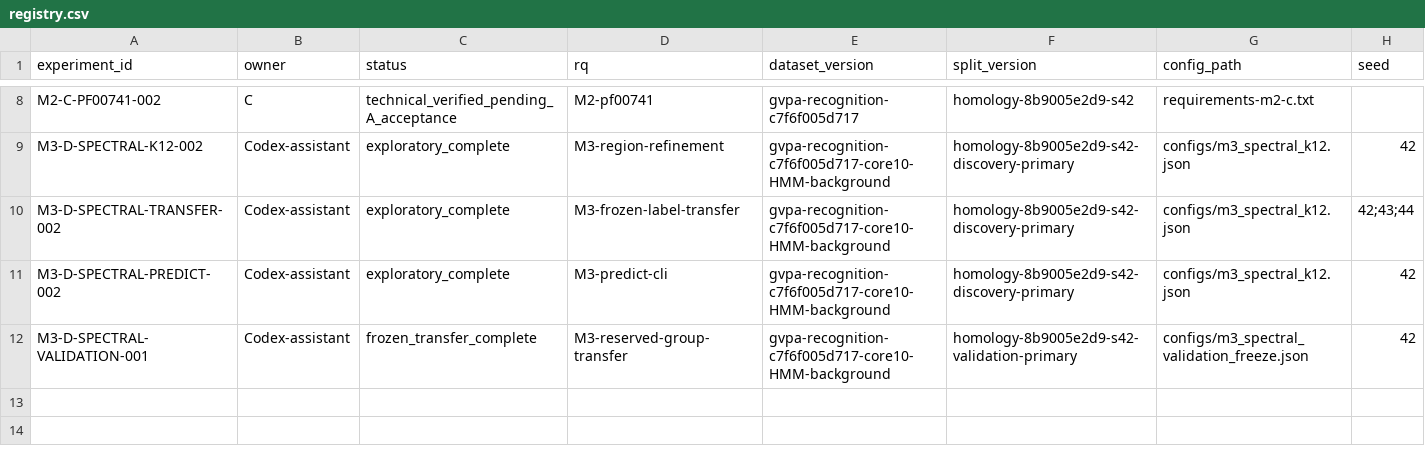
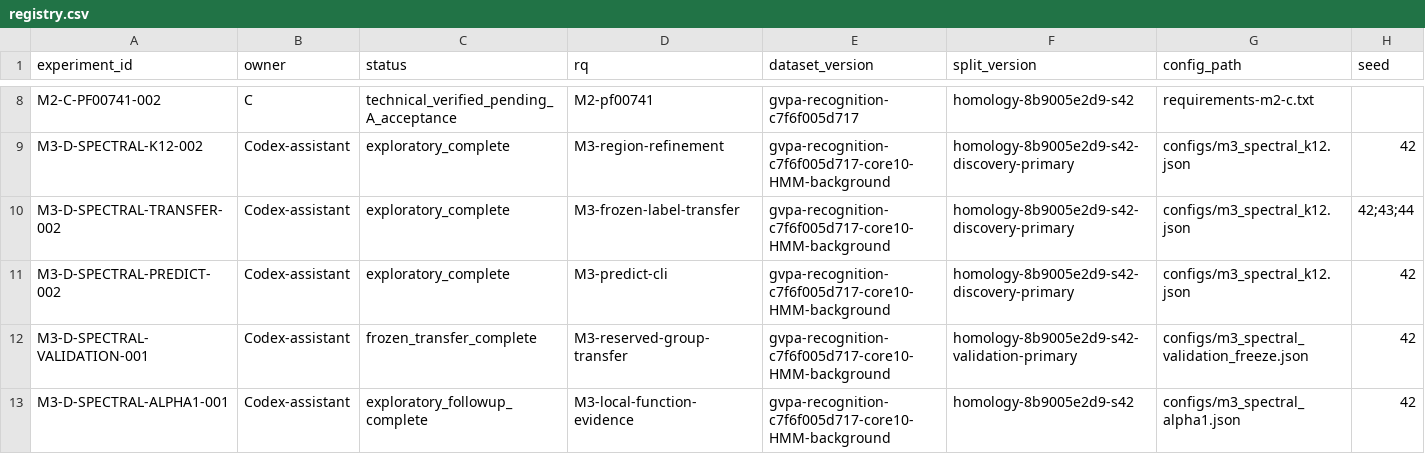
Before and after one commit to Lithium9767/MLP, a CSV file: experiments/registry.csv, drawn as a sheet; only a part is shown, gaps mark what is left out; rows hold the shown columns only; the diff names each change by its address in the sheet, - before the commit and + after, or states it on an @@ line.

```diff
--- a/experiments/registry.csv
+++ b/experiments/registry.csv
+row 13: M3-D-SPECTRAL-ALPHA1-001 | Codex-assistant | exploratory_followup_complete | M3-local-function-evidence | gvpa-recognition-c7f6f005d717-core10-HMM-background | homology-8b9005e2d9-s42 | configs/m3_spectral_alpha1.json | 42
```
Also changed, not shown: 24 other files.
